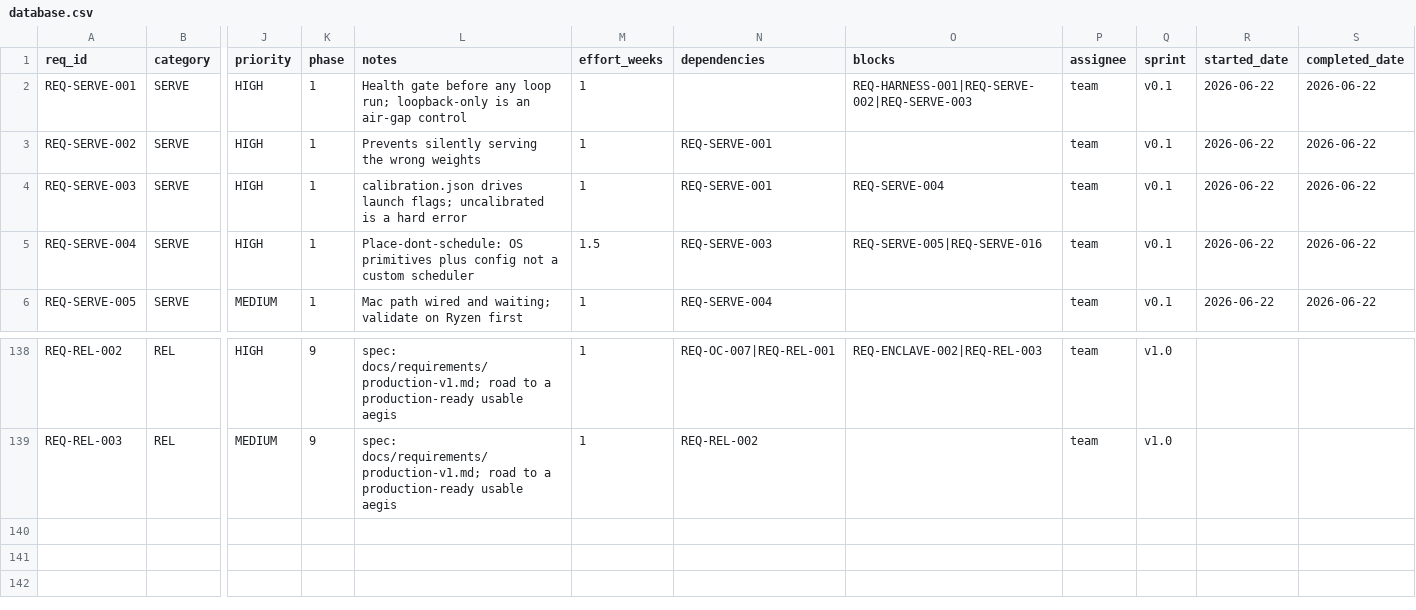
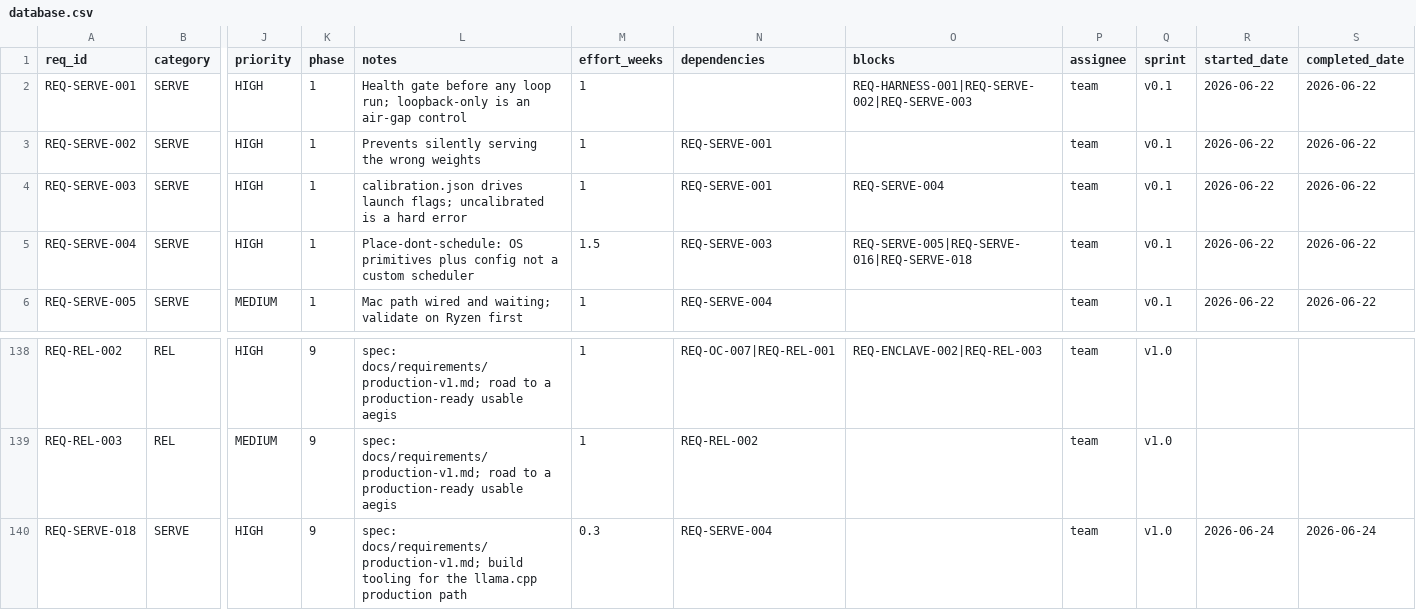
Before and after one commit to rtmx-ai/aegis-cli, a CSV file: .rtmx/database.csv, drawn as a sheet; only a part is shown, gaps mark what is left out; rows hold the shown columns only; the diff names each change by its address in the sheet, - before the commit and + after, or states it on an @@ line.

```diff
--- a/.rtmx/database.csv
+++ b/.rtmx/database.csv
-O5 (blocks): REQ-SERVE-005|REQ-SERVE-016
+O5 (blocks): REQ-SERVE-005|REQ-SERVE-016|REQ-SERVE-018
+row 140: REQ-SERVE-018 | SERVE | HIGH | 9 | spec: docs/requirements/production-v1.md; build tooling for the llama.cpp production path | 0.3 | REQ-SERVE-004 |  | team | v1.0 | 2026-06-24 | 2026-06-24
```
Also changed, not shown: 8 other files.
